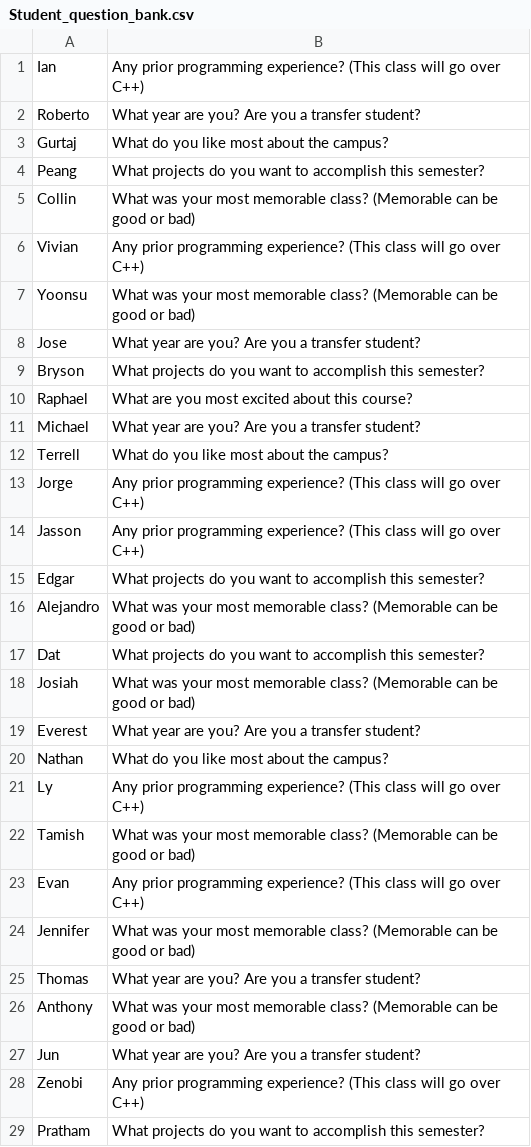
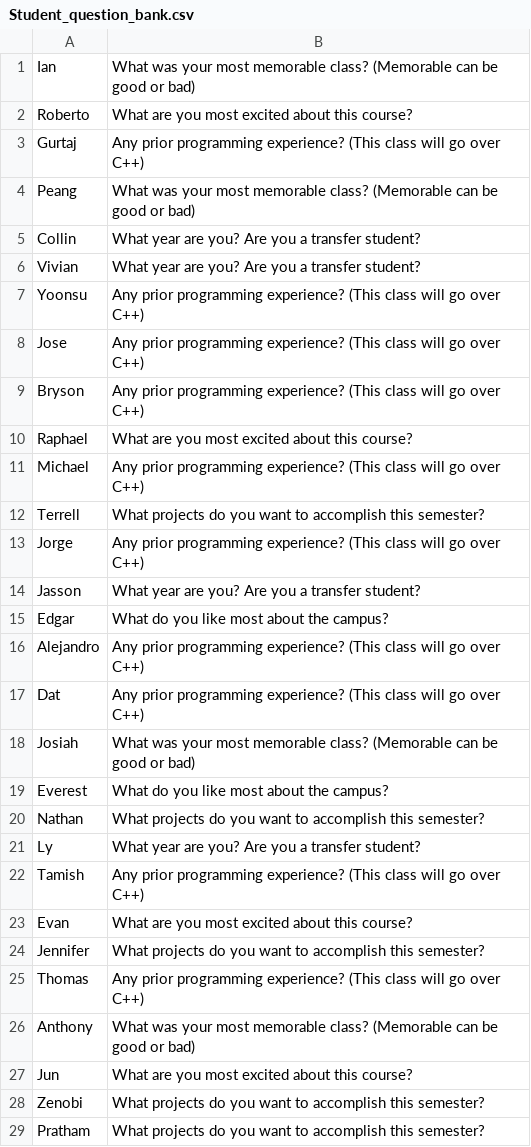
Before and after one commit to tamish-rand/Object-Oriented-Programming, a CSV file: Lab2/Student_question_bank.csv, drawn as a sheet; only a part is shown; the diff covers the shown part only; the diff names each change by its address in the sheet, - before the commit and + after, or states it on an @@ line.

```diff
--- a/Lab2/Student_question_bank.csv
+++ b/Lab2/Student_question_bank.csv
-B1: Any prior programming experience? (This class will go over C++)
+B1: What was your most memorable class? (Memorable can be good or bad)
-B2: What year are you? Are you a transfer student?
+B2: What are you most excited about this course?
-B3: What do you like most about the campus?
+B3: Any prior programming experience? (This class will go over C++)
-B4: What projects do you want to accomplish this semester?
+B4: What was your most memorable class? (Memorable can be good or bad)
-B5: What was your most memorable class? (Memorable can be good or bad)
+B5: What year are you? Are you a transfer student?
-B6: Any prior programming experience? (This class will go over C++)
+B6: What year are you? Are you a transfer student?
-B7: What was your most memorable class? (Memorable can be good or bad)
+B7: Any prior programming experience? (This class will go over C++)
-B8: What year are you? Are you a transfer student?
+B8: Any prior programming experience? (This class will go over C++)
-B9: What projects do you want to accomplish this semester?
+B9: Any prior programming experience? (This class will go over C++)
-B11: What year are you? Are you a transfer student?
+B11: Any prior programming experience? (This class will go over C++)
-B12: What do you like most about the campus?
+B12: What projects do you want to accomplish this semester?
-B14: Any prior programming experience? (This class will go over C++)
+B14: What year are you? Are you a transfer student?
-B15: What projects do you want to accomplish this semester?
+B15: What do you like most about the campus?
-B16: What was your most memorable class? (Memorable can be good or bad)
+B16: Any prior programming experience? (This class will go over C++)
-B17: What projects do you want to accomplish this semester?
+B17: Any prior programming experience? (This class will go over C++)
-B19: What year are you? Are you a transfer student?
+B19: What do you like most about the campus?
-B20: What do you like most about the campus?
+B20: What projects do you want to accomplish this semester?
-B21: Any prior programming experience? (This class will go over C++)
+B21: What year are you? Are you a transfer student?
-B22: What was your most memorable class? (Memorable can be good or bad)
+B22: Any prior programming experience? (This class will go over C++)
-B23: Any prior programming experience? (This class will go over C++)
+B23: What are you most excited about this course?
-B24: What was your most memorable class? (Memorable can be good or bad)
+B24: What projects do you want to accomplish this semester?
-B25: What year are you? Are you a transfer student?
+B25: Any prior programming experience? (This class will go over C++)
-B27: What year are you? Are you a transfer student?
+B27: What are you most excited about this course?
-B28: Any prior programming experience? (This class will go over C++)
+B28: What projects do you want to accomplish this semester?
```
Also changed, not shown: 1 edited cell elsewhere in this file, 2 other files.
